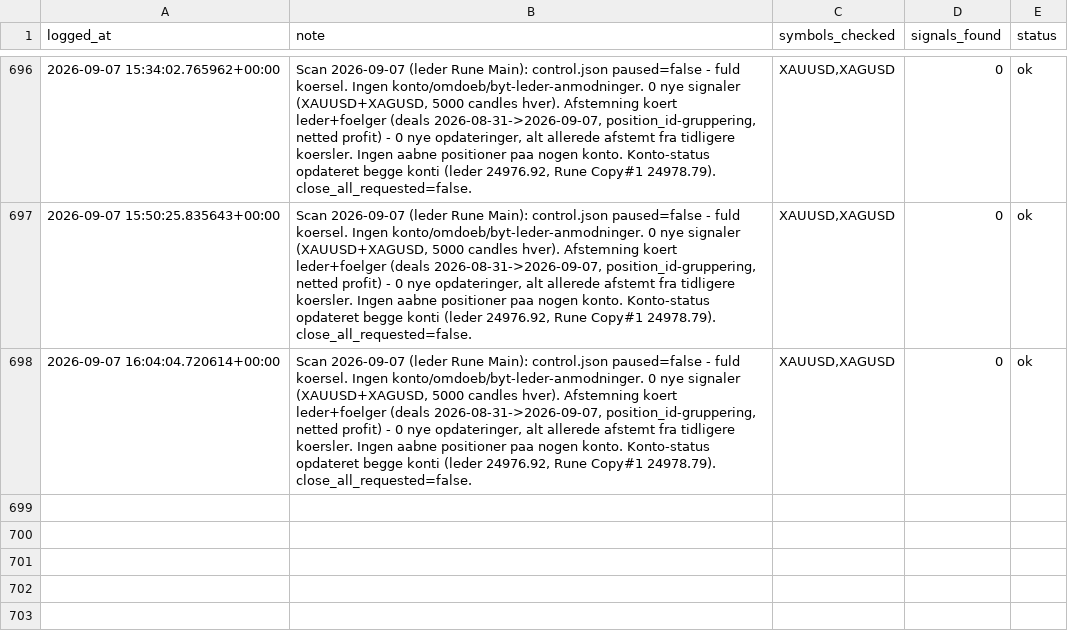
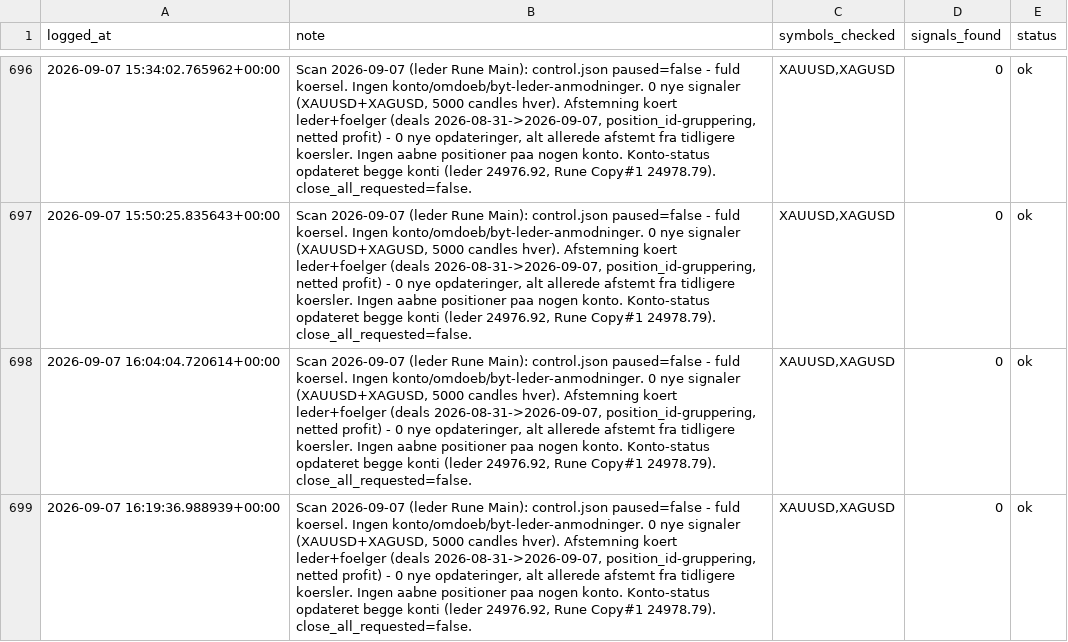
Before and after one commit to Runetherune/trading-dashboard, a CSV file: activity_log.csv, drawn as a sheet; only a part is shown, gaps mark what is left out.

Commit message:
Scan 2026-09-07 (leder Rune Main): control.json paused=false - fuld koersel. Ingen konto/omdoeb/byt-leder-anmodninger. 0 nye signaler (XAUUSD+XAGUSD, 5000 candles hver). Afstemning koert leder+foelger (deals 2026-08-31->2026-09-07, position_id-gruppering, netted profit) - 0 nye opdateringer, alt allerede afstemt fra tidligere koersler. Ingen aabne positioner paa nogen konto. Konto-status opdateret begge konti (leder 24976.92, Rune Copy#1 24978.79). close_all_requested=false.

```diff
--- a/activity_log.csv
+++ b/activity_log.csv
@@ -698 +698,2 @@ logged_at,note,symbols_checked,signals_found,status
 2026-09-07 16:04:04.720614+00:00,"Scan 2026-09-07 (leder Rune Main): control.json paused=false - fuld koersel. Ingen konto/omdoeb/byt-leder-anmodninger. 0 nye signaler (XAUUSD+XAGUSD, 5000 candles hver). Afstemning koert leder+foelger (deals 2026-08-31->2026-09-07, position_id-gruppering, netted profit) - 0 nye opdateringer, alt allerede afstemt fra tidligere koersler. Ingen aabne positioner paa nogen konto. Konto-status opdateret begge konti (leder 24976.92, Rune Copy#1 24978.79). close_all_requested=false.","XAUUSD,XAGUSD",0,ok
+2026-09-07 16:19:36.988939+00:00,"Scan 2026-09-07 (leder Rune Main): control.json paused=false - fuld koersel. Ingen konto/omdoeb/byt-leder-anmodninger. 0 nye signaler (XAUUSD+XAGUSD, 5000 candles hver). Afstemning koert leder+foelger (deals 2026-08-31->2026-09-07, position_id-gruppering, netted profit) - 0 nye opdateringer, alt allerede afstemt fra tidligere koersler. Ingen aabne positioner paa nogen konto. Konto-status opdateret begge konti (leder 24976.92, Rune Copy#1 24978.79). close_all_requested=false.","XAUUSD,XAGUSD",0,ok
```
Also changed, not shown: account_status.csv, 1 other file.
